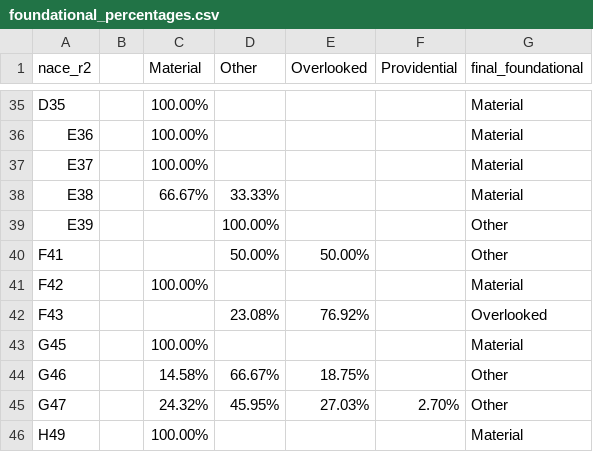
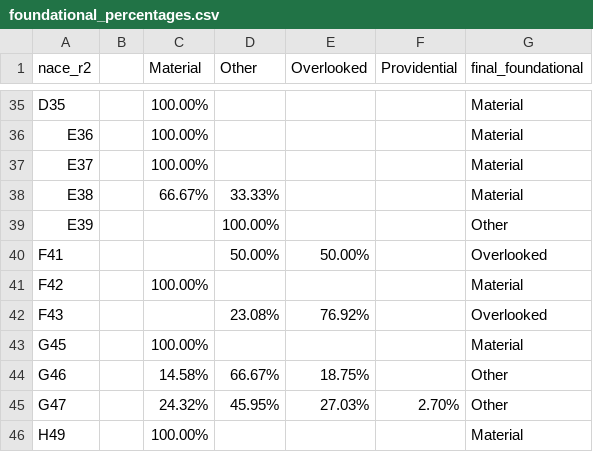
Before and after one commit to saviorand/provisioning-model, a CSV file: provisioning_model/data/labor/foundational_percentages.csv, drawn as a sheet; only a part is shown, gaps mark what is left out.

```diff
--- a/provisioning_model/data/labor/foundational_percentages.csv
+++ b/provisioning_model/data/labor/foundational_percentages.csv
@@ -39,3 +39,3 @@ E38,,66.67%,33.33%,,,Material
 E39,,,100.00%,,,Other
-F41,,,50.00%,50.00%,,Other
+F41,,,50.00%,50.00%,,Overlooked
 F42,,100.00%,,,,Material
```
Also changed, not shown: 3 other files.
